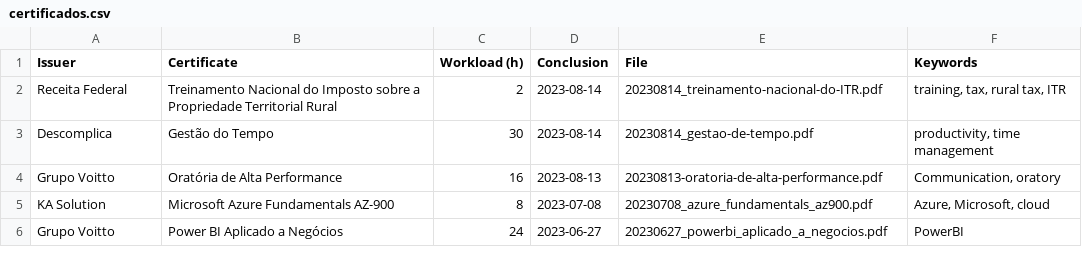
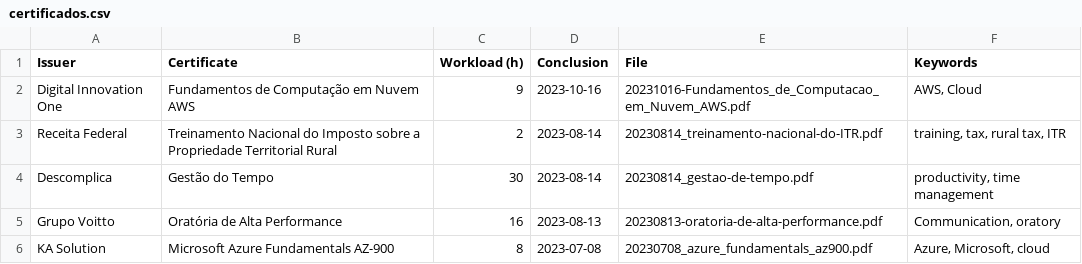
Before and after one commit to georgemaia/certificados-repo, a CSV file: files/certificados.csv, drawn as a sheet; only a part is shown; the shorter side is filled out with more unchanged rows; the diff names each change by its address in the sheet, - before the commit and + after, or states it on an @@ line.

Commit message:
Fundamentos de Computação em Nuvem AWS

```diff
--- a/files/certificados.csv
+++ b/files/certificados.csv
+row 2: Digital Innovation One | Fundamentos de Computação em Nuvem AWS | 9 | 2023-10-16 | 20231016-Fundamentos_de_Computacao_em_Nuvem_AWS.pdf | AWS, Cloud
```
Also changed, not shown: 1 other file.
